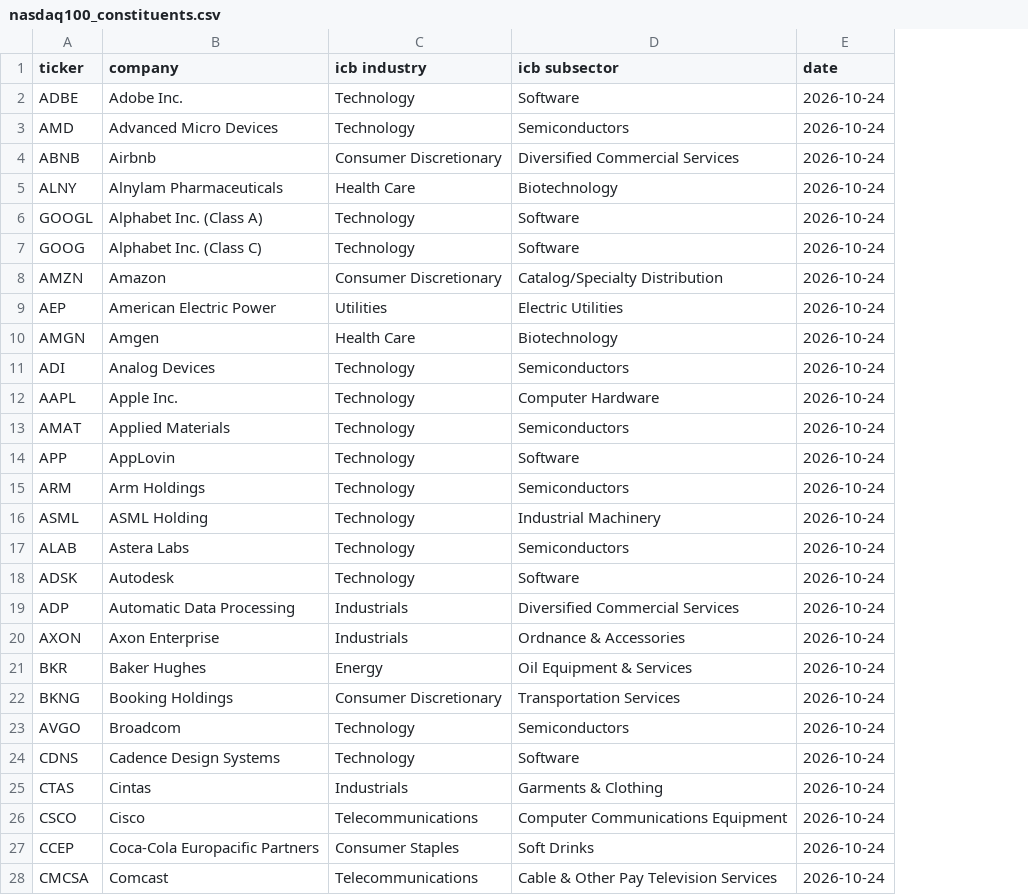
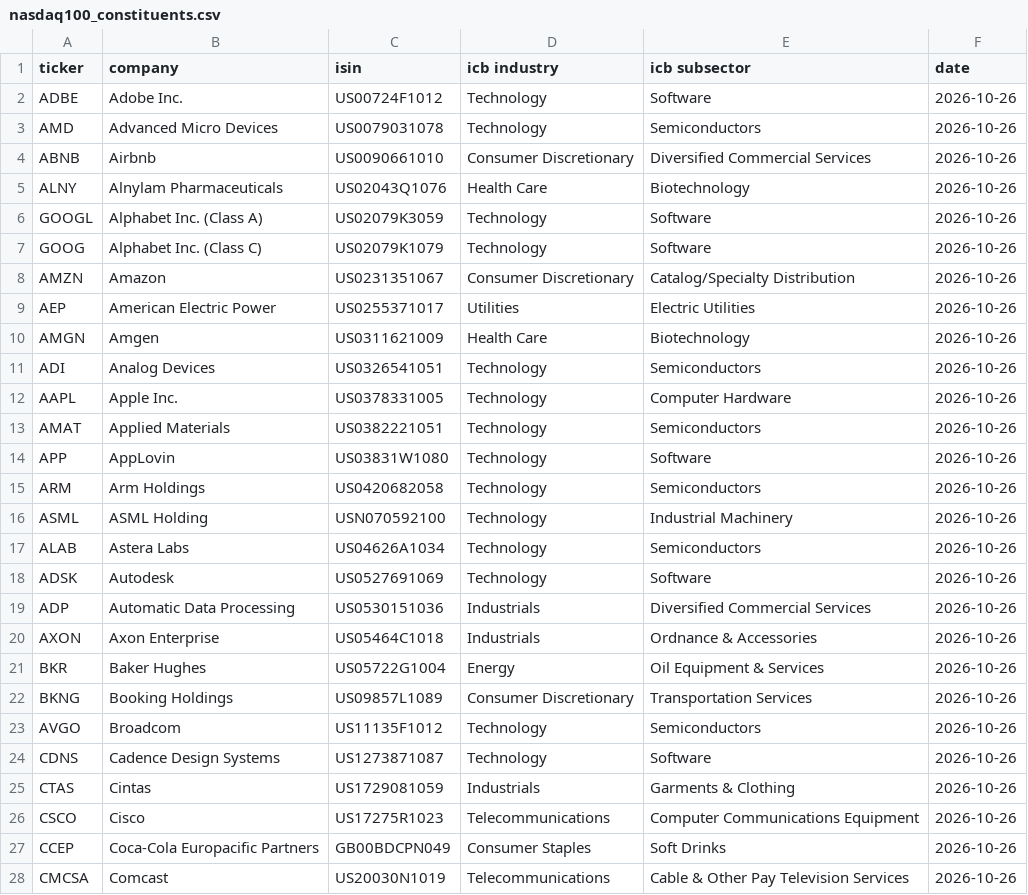
Before and after one commit to chinobing/historical_nasdaq100_constituents, a CSV file: nasdaq100_constituents.csv, drawn as a sheet; only a part is shown; addresses are those after the commit; the diff covers the shown part only; the diff names each change by its address in the sheet, - before the commit and + after, or states it on an @@ line.

Commit message:
Github Nasdaq-100 Constituents Auto Renew at 2026-10-26 00:46

```diff
--- a/nasdaq100_constituents.csv
+++ b/nasdaq100_constituents.csv
+column C (isin), rows 2-28: US00724F1012 | US0079031078 | US0090661010 | US02043Q1076 | US02079K3059 | US02079K1079 | US0231351067 | US0255371017 | US0311621009 | US0326541051 | US0378331005 | US0382221051 | US03831W1080 | US0420682058 | USN070592100 | US04626A1034 | US0527691069 | US0530151036 | US05464C1018 | US05722G1004 | US09857L1089 | US11135F1012 | US1273871087 | US1729081059 | US17275R1023 | GB00BDCPN049 | US20030N1019
-F2:F28 (date): 2026-10-24
+F2:F28 (date): 2026-10-26
```
Also changed, not shown: 74 edited cells elsewhere in this file, nasdaq_100_historical_components.csv, 1 other file.
